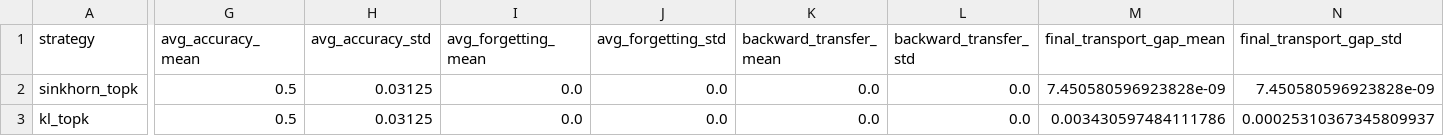
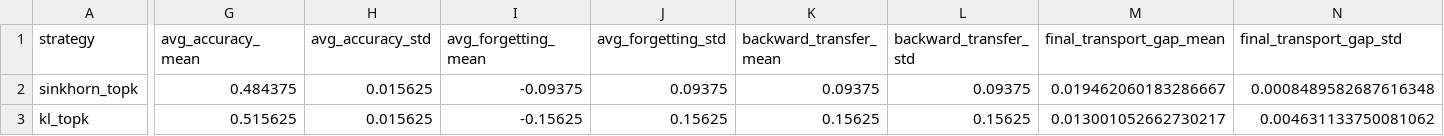
Before and after one commit to li-guohao/asam-attention, a CSV file: experiments/paper_suite/continual_operator_ablation.csv, drawn as a sheet; only a part is shown, gaps mark what is left out; the diff covers the shown part only; the diff names each change by its address in the sheet, - before the commit and + after, or states it on an @@ line.

Commit message:
fix(paper): define \\argmin operator; commit regenerated operator ablation artifacts

```diff
--- a/experiments/paper_suite/continual_operator_ablation.csv
+++ b/experiments/paper_suite/continual_operator_ablation.csv
-G2 (avg_accuracy_mean): 0.5
+G2 (avg_accuracy_mean): 0.484375
-H2:H3 (avg_accuracy_std): 0.03125
+H2:H3 (avg_accuracy_std): 0.015625
-I2 (avg_forgetting_mean): 0.0
+I2 (avg_forgetting_mean): -0.09375
-J2 (avg_forgetting_std): 0.0
+J2 (avg_forgetting_std): 0.09375
-K2 (backward_transfer_mean): 0.0
+K2 (backward_transfer_mean): 0.09375
-L2 (backward_transfer_std): 0.0
+L2 (backward_transfer_std): 0.09375
-M2 (final_transport_gap_mean): 7.450580596923828e-09
+M2 (final_transport_gap_mean): 0.019462060183286667
-N2 (final_transport_gap_std): 7.450580596923828e-09
+N2 (final_transport_gap_std): 0.0008489582687616348
-G3 (avg_accuracy_mean): 0.5
+G3 (avg_accuracy_mean): 0.515625
-I3 (avg_forgetting_mean): 0.0
+I3 (avg_forgetting_mean): -0.15625
-J3 (avg_forgetting_std): 0.0
+J3 (avg_forgetting_std): 0.15625
-K3 (backward_transfer_mean): 0.0
+K3 (backward_transfer_mean): 0.15625
-L3 (backward_transfer_std): 0.0
+L3 (backward_transfer_std): 0.15625
-M3 (final_transport_gap_mean): 0.003430597484111786
+M3 (final_transport_gap_mean): 0.013001052662730217
-N3 (final_transport_gap_std): 0.00025310367345809937
+N3 (final_transport_gap_std): 0.004631133750081062
```
Also changed, not shown: 41 edited cells elsewhere in this file, 5 other files.
